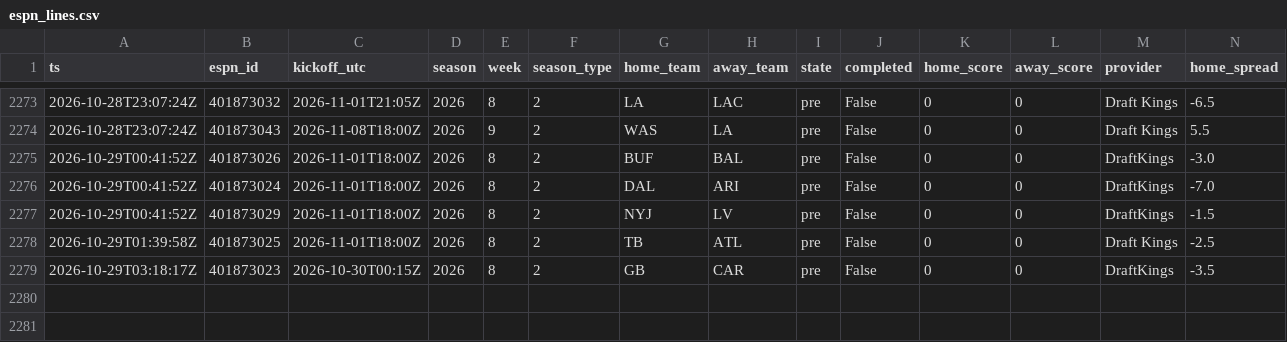
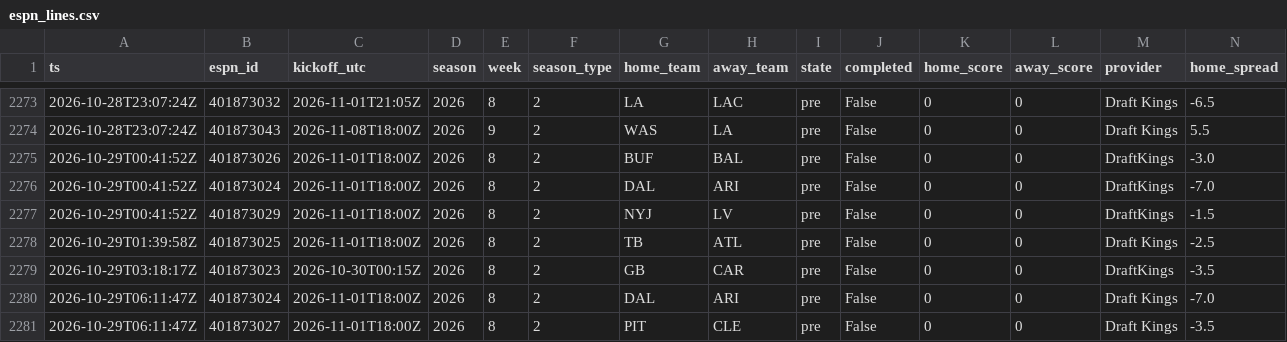
Before and after one commit to jferaz23/nfl-line-model, a CSV file: artifacts/lines/espn_lines.csv, drawn as a sheet; only a part is shown, gaps mark what is left out; rows hold the shown columns only; the diff names each change by its address in the sheet, - before the commit and + after, or states it on an @@ line.

```diff
--- a/artifacts/lines/espn_lines.csv
+++ b/artifacts/lines/espn_lines.csv
+row 2280: 2026-10-29T06:11:47Z | 401873024 | 2026-11-01T18:00Z | 2026 | 8 | 2 | DAL | ARI | pre | False | 0 | 0 | Draft Kings | -7.0
+row 2281: 2026-10-29T06:11:47Z | 401873027 | 2026-11-01T18:00Z | 2026 | 8 | 2 | PIT | CLE | pre | False | 0 | 0 | Draft Kings | -3.5
```
Also changed, not shown: artifacts/kalshi/kalshi_nfl.csv, 1 other file.
